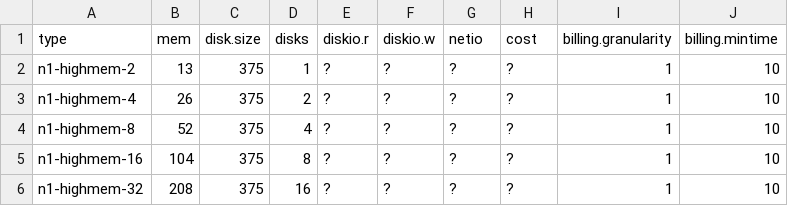
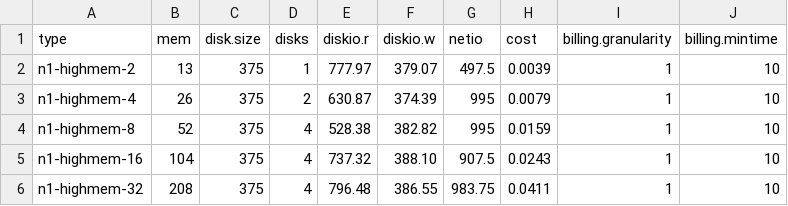
Before and after one commit to mminella/bad, a CSV file: models/machines_gcloud.csv, drawn as a sheet.

```diff
--- a/models/machines_gcloud.csv
+++ b/models/machines_gcloud.csv
@@ -1,6 +1,6 @@
 type, mem, disk.size, disks, diskio.r, diskio.w, netio, cost, billing.granularity, billing.mintime
-n1-highmem-2,   13, 375,  1, ?, ?, ?, ?, 1, 10
-n1-highmem-4,   26, 375,  2, ?, ?, ?, ?, 1, 10
-n1-highmem-8,   52, 375,  4, ?, ?, ?, ?, 1, 10
-n1-highmem-16, 104, 375,  8, ?, ?, ?, ?, 1, 10
-n1-highmem-32, 208, 375, 16, ?, ?, ?, ?, 1, 10
+n1-highmem-2,   13, 375,  1, 777.97, 379.07, 497.5, 0.0039, 1, 10
+n1-highmem-4,   26, 375,  2, 630.87, 374.39, 995, 0.0079, 1, 10
+n1-highmem-8,   52, 375,  4, 528.38, 382.82, 995, 0.0159, 1, 10
+n1-highmem-16, 104, 375,  4, 737.32, 388.10, 907.5, 0.0243, 1, 10
+n1-highmem-32, 208, 375, 4, 796.48, 386.55, 983.75, 0.0411, 1, 10
```
Also changed, not shown: 6 other files.
